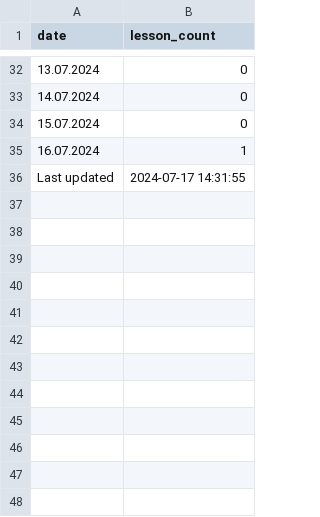
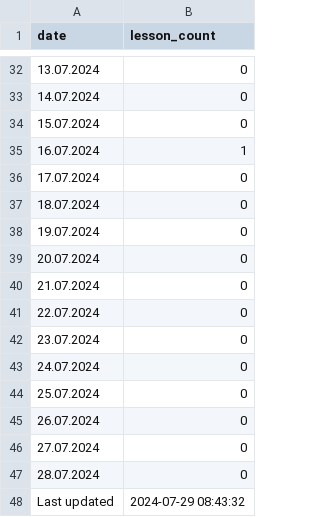
Before and after one commit to ifpfptatmc/KO_alfacrm_data, a CSV file: trial_lessons.csv, drawn as a sheet; only a part is shown, gaps mark what is left out.

```diff
--- a/trial_lessons.csv
+++ b/trial_lessons.csv
@@ -35,2 +35,14 @@ date,lesson_count
 16.07.2024,1
-Last updated,2024-07-17 14:31:55
+17.07.2024,0
+18.07.2024,0
+19.07.2024,0
+20.07.2024,0
+21.07.2024,0
+22.07.2024,0
+23.07.2024,0
+24.07.2024,0
+25.07.2024,0
+26.07.2024,0
+27.07.2024,0
+28.07.2024,0
+Last updated,2024-07-29 08:43:32
```
Also changed, not shown: customers_statuses_sources.csv, leads_history_changes.csv, 1 other file.
